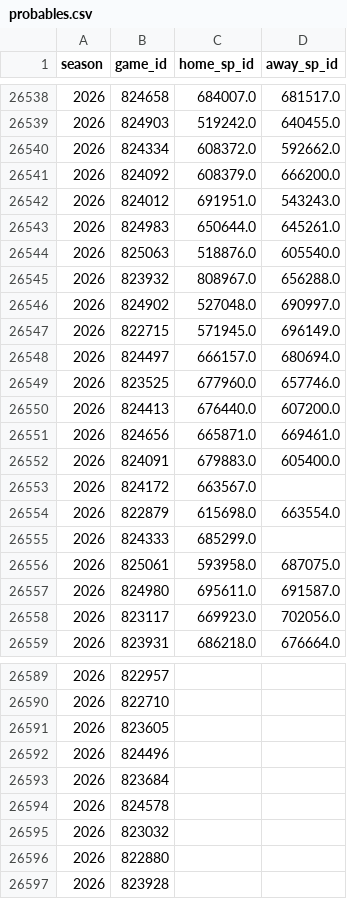
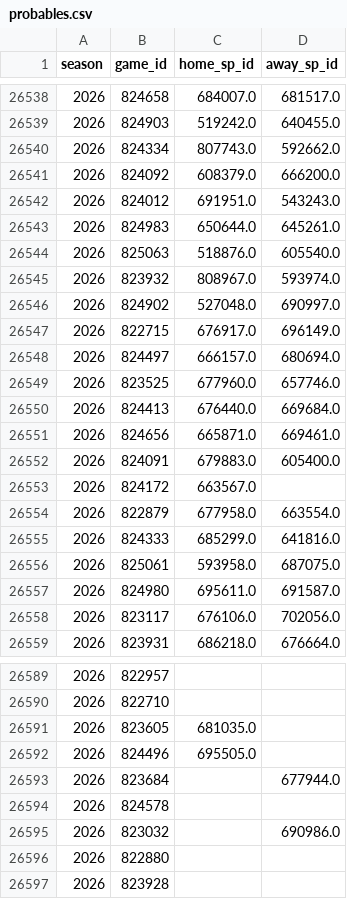
Before and after one commit to JarvisLee511/mlb-playoff-predictor-2026, a CSV file: data/probables.csv, drawn as a sheet; only a part is shown, gaps mark what is left out; the diff covers the shown part only.

```diff
--- a/data/probables.csv
+++ b/data/probables.csv
@@ -26539,3 +26539,3 @@ season,game_id,home_sp_id,away_sp_id
 2026,824903,519242.0,640455.0
-2026,824334,608372.0,592662.0
+2026,824334,807743.0,592662.0
 2026,824092,608379.0,666200.0
@@ -26544,8 +26544,8 @@ season,game_id,home_sp_id,away_sp_id
 2026,825063,518876.0,605540.0
-2026,823932,808967.0,656288.0
+2026,823932,808967.0,593974.0
 2026,824902,527048.0,690997.0
-2026,822715,571945.0,696149.0
+2026,822715,676917.0,696149.0
 2026,824497,666157.0,680694.0
 2026,823525,677960.0,657746.0
-2026,824413,676440.0,607200.0
+2026,824413,676440.0,669684.0
 2026,824656,665871.0,669461.0
@@ -26553,7 +26553,7 @@ season,game_id,home_sp_id,away_sp_id
 2026,824172,663567.0,
-2026,822879,615698.0,663554.0
-2026,824333,685299.0,
+2026,822879,677958.0,663554.0
+2026,824333,685299.0,641816.0
 2026,825061,593958.0,687075.0
 2026,824980,695611.0,691587.0
-2026,823117,669923.0,702056.0
+2026,823117,676106.0,702056.0
 2026,823931,686218.0,676664.0
@@ -26590,7 +26590,7 @@ season,game_id,home_sp_id,away_sp_id
 2026,822710,,
-2026,823605,,
-2026,824496,,
-2026,823684,,
+2026,823605,681035.0,
+2026,824496,695505.0,
+2026,823684,,677944.0
 2026,824578,,
-2026,823032,,
+2026,823032,,690986.0
 2026,822880,,
```
Also changed, not shown: 3 edited cells elsewhere in this file, data/predictions_log.csv, outputs/calibration.csv, 11 other files.
